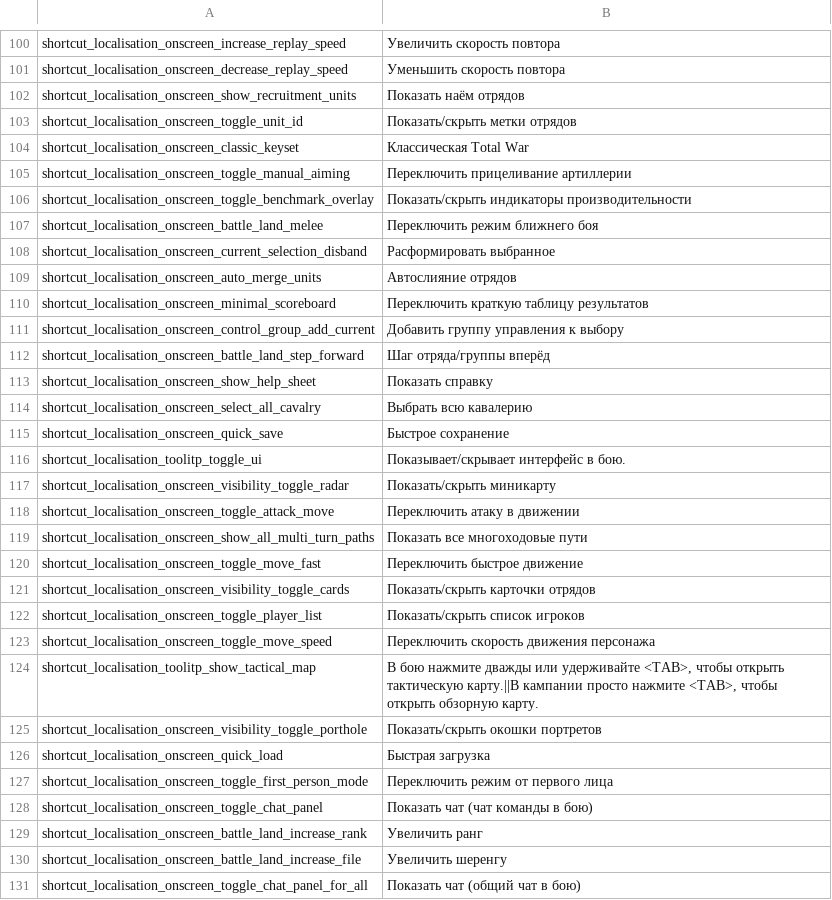
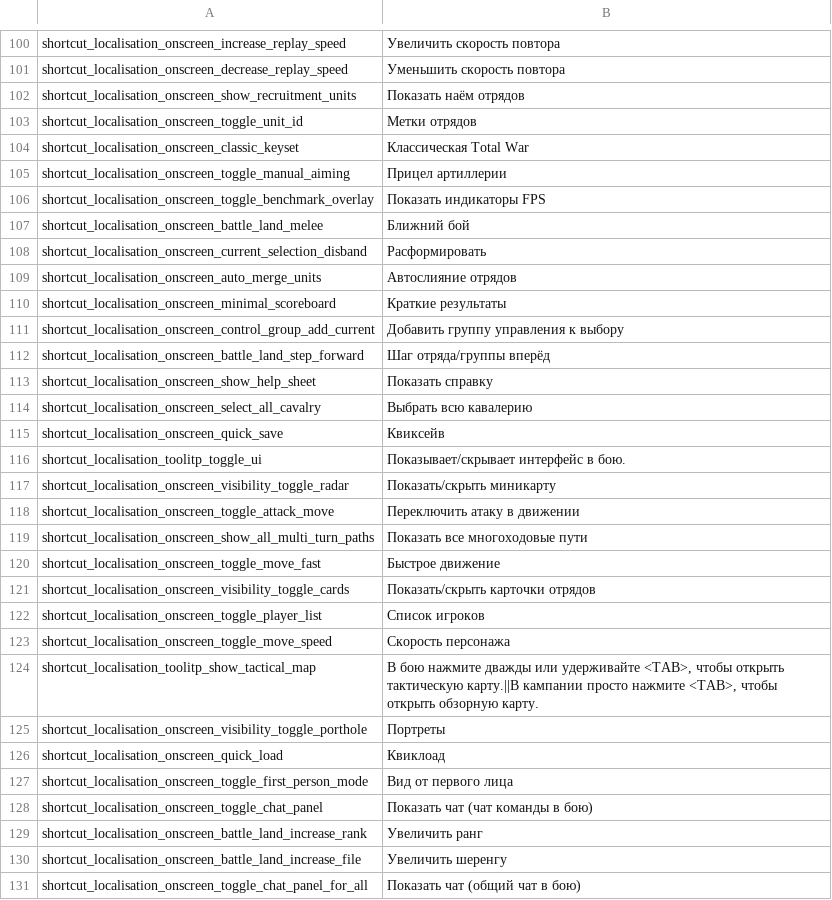
Before and after one commit to tverzar/twa-ru-localization, a TSV file: translations/ru/shortcut_localisation.tsv, drawn as a sheet; only a part is shown, gaps mark what is left out; the diff covers the shown part only.

```diff
--- a/translations/ru/shortcut_localisation.tsv
+++ b/translations/ru/shortcut_localisation.tsv
@@ -102,10 +102,10 @@ shortcut_localisation_onscreen_decrease_replay_speed	Уменьшить скор
 shortcut_localisation_onscreen_show_recruitment_units	Показать наём отрядов
-shortcut_localisation_onscreen_toggle_unit_id	Показать/скрыть метки отрядов
+shortcut_localisation_onscreen_toggle_unit_id	Метки отрядов
 shortcut_localisation_onscreen_classic_keyset	Классическая Total War
-shortcut_localisation_onscreen_toggle_manual_aiming	Переключить прицеливание артиллерии
-shortcut_localisation_onscreen_toggle_benchmark_overlay	Показать/скрыть индикаторы производительности
-shortcut_localisation_onscreen_battle_land_melee	Переключить режим ближнего боя
-shortcut_localisation_onscreen_current_selection_disband	Расформировать выбранное
+shortcut_localisation_onscreen_toggle_manual_aiming	Прицел артиллерии
+shortcut_localisation_onscreen_toggle_benchmark_overlay	Показать индикаторы FPS
+shortcut_localisation_onscreen_battle_land_melee	Ближний бой
+shortcut_localisation_onscreen_current_selection_disband	Расформировать
 shortcut_localisation_onscreen_auto_merge_units	Автослияние отрядов
-shortcut_localisation_onscreen_minimal_scoreboard	Переключить краткую таблицу результатов
+shortcut_localisation_onscreen_minimal_scoreboard	Краткие результаты
 shortcut_localisation_onscreen_control_group_add_current	Добавить группу управления к выбору
@@ -114,3 +114,3 @@ shortcut_localisation_onscreen_show_help_sheet	Показать справку
 shortcut_localisation_onscreen_select_all_cavalry	Выбрать всю кавалерию
-shortcut_localisation_onscreen_quick_save	Быстрое сохранение
+shortcut_localisation_onscreen_quick_save	Квиксейв
 shortcut_localisation_toolitp_toggle_ui	Показывает/скрывает интерфейс в бою.
@@ -119,10 +119,10 @@ shortcut_localisation_onscreen_toggle_attack_move	Переключить ата
 shortcut_localisation_onscreen_show_all_multi_turn_paths	Показать все многоходовые пути
-shortcut_localisation_onscreen_toggle_move_fast	Переключить быстрое движение
+shortcut_localisation_onscreen_toggle_move_fast	Быстрое движение
 shortcut_localisation_onscreen_visibility_toggle_cards	Показать/скрыть карточки отрядов
-shortcut_localisation_onscreen_toggle_player_list	Показать/скрыть список игроков
-shortcut_localisation_onscreen_toggle_move_speed	Переключить скорость движения персонажа
+shortcut_localisation_onscreen_toggle_player_list	Список игроков
+shortcut_localisation_onscreen_toggle_move_speed	Скорость персонажа
 shortcut_localisation_toolitp_show_tactical_map	В бою нажмите дважды или удерживайте <TAB>, чтобы открыть тактическую карту.||В кампании просто нажмите <TAB>, чтобы открыть обзорную карту.
-shortcut_localisation_onscreen_visibility_toggle_porthole	Показать/скрыть окошки портретов
-shortcut_localisation_onscreen_quick_load	Быстрая загрузка
-shortcut_localisation_onscreen_toggle_first_person_mode	Переключить режим от первого лица
+shortcut_localisation_onscreen_visibility_toggle_porthole	Портреты
+shortcut_localisation_onscreen_quick_load	Квиклоад
+shortcut_localisation_onscreen_toggle_first_person_mode	Вид от первого лица
 shortcut_localisation_onscreen_toggle_chat_panel	Показать чат (чат команды в бою)
```
Also changed, not shown: 20 edited cells elsewhere in this file, translations/abbreviations.tsv, translations/ru/arena_consumables.tsv, 20 other files.
